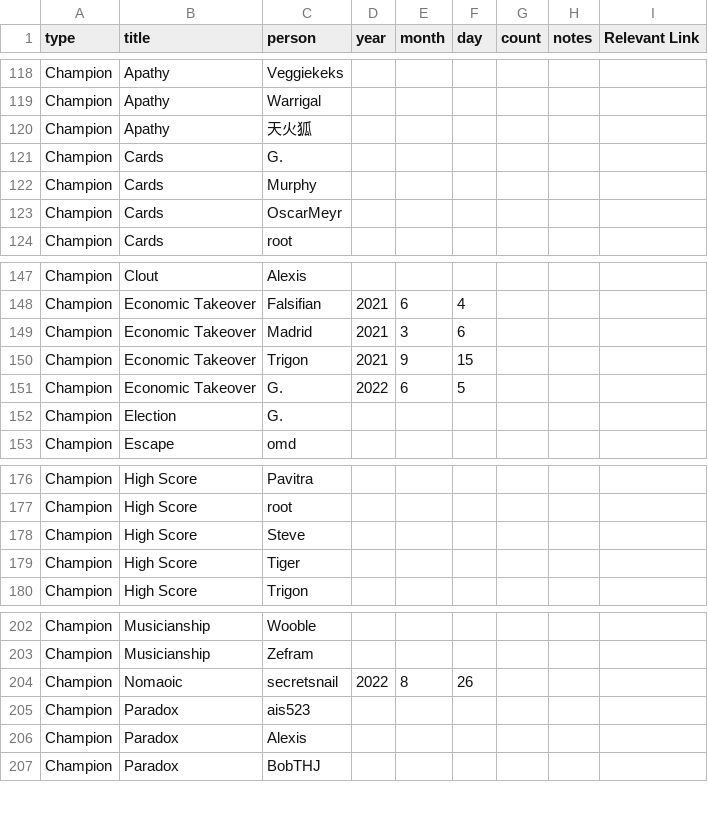
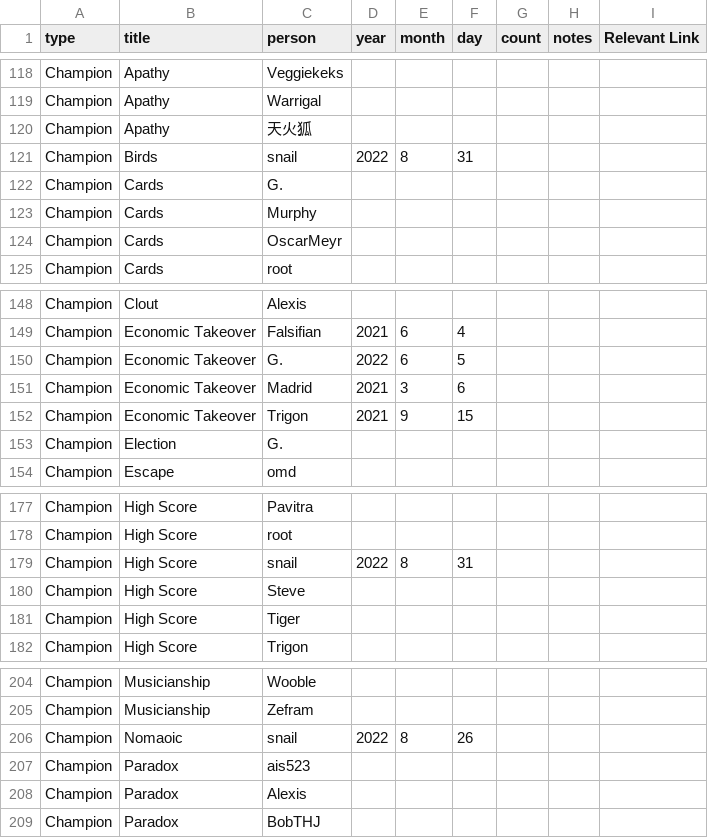
Before and after one commit to AgoraNomic/Herald, a CSV file: monthly/Data/titles.csv, drawn as a sheet; only a part is shown, gaps mark what is left out; addresses are those after the commit; the diff names each change by its address in the sheet, - before the commit and + after, or states it on an @@ line.

```diff
--- a/monthly/Data/titles.csv
+++ b/monthly/Data/titles.csv
+row 121: Champion | Birds | snail | 2022 | 8 | 31
@@ row 151 moved to row 150: Champion @@
+row 179: Champion | High Score | snail | 2022 | 8 | 31
-C206 (person): secretsnail
+C206 (person): snail
```
Also changed, not shown: 5 other files.
